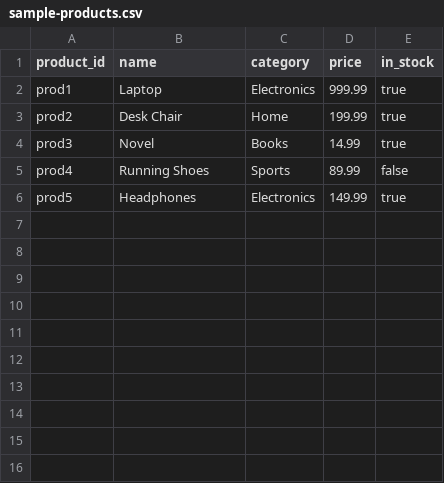
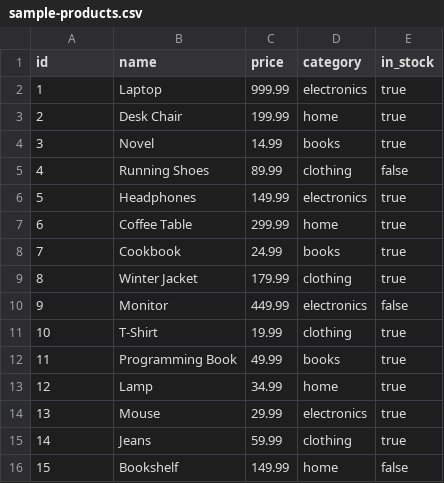
Before and after one commit to MikeORed/catalog-mcp, a CSV file: examples/data/sample-products.csv, drawn as a sheet; removed rows and columns are numbered as before the commit, all else as after; the diff names each change by its address in the sheet, - before the commit and + after, or states it on an @@ line.

```diff
--- a/examples/data/sample-products.csv
+++ b/examples/data/sample-products.csv
-column C (category), rows 2-6: Electronics | Home | Books | Sports | Electronics
+column D (category), rows 2-6: electronics | home | books | clothing | electronics
-A1: product_id
+A1: id
-A2 (id): prod1
+A2 (id): 1
-A3 (id): prod2
+A3 (id): 2
-A4 (id): prod3
+A4 (id): 3
-A5 (id): prod4
+A5 (id): 4
-A6 (id): prod5
+A6 (id): 5
+row 7: 6 | Coffee Table | 299.99 | home | true
+row 8: 7 | Cookbook | 24.99 | books | true
+row 9: 8 | Winter Jacket | 179.99 | clothing | true
+row 10: 9 | Monitor | 449.99 | electronics | false
+row 11: 10 | T-Shirt | 19.99 | clothing | true
+row 12: 11 | Programming Book | 49.99 | books | true
+row 13: 12 | Lamp | 34.99 | home | true
+row 14: 13 | Mouse | 29.99 | electronics | true
+row 15: 14 | Jeans | 59.99 | clothing | true
+row 16: 15 | Bookshelf | 149.99 | home | false
```
Also changed, not shown: examples/data/sample-users.csv, 14 other files.
